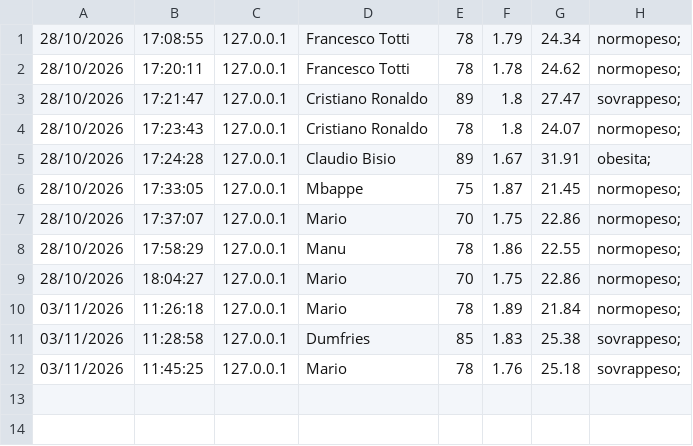
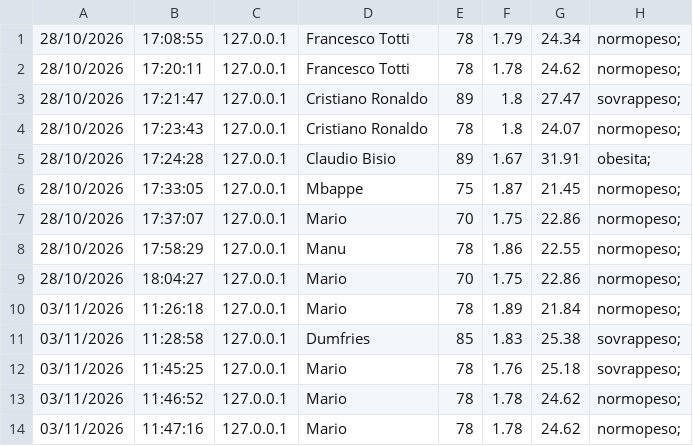
Before and after one commit to aleinfooo/Calcolatore_BMII, a CSV file: log.csv, drawn as a sheet.

```diff
--- a/log.csv
+++ b/log.csv
@@ -12 +12,3 @@
 03/11/2026, 11:45:25, 127.0.0.1, Mario, 78, 1.76, 25.18, sovrappeso;
+03/11/2026, 11:46:52, 127.0.0.1, Mario, 78, 1.78, 24.62, normopeso;
+03/11/2026, 11:47:16, 127.0.0.1, Mario, 78, 1.78, 24.62, normopeso;
```
Also changed, not shown: 2 other files.
